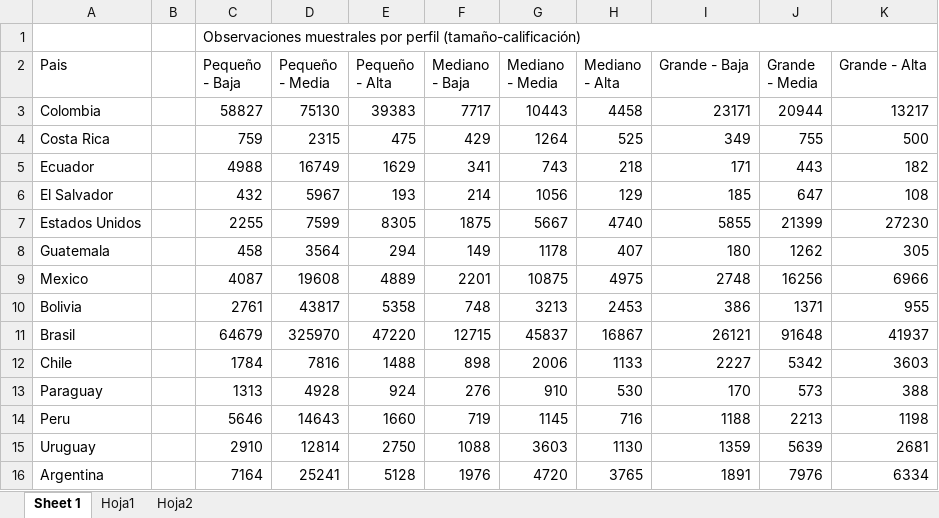
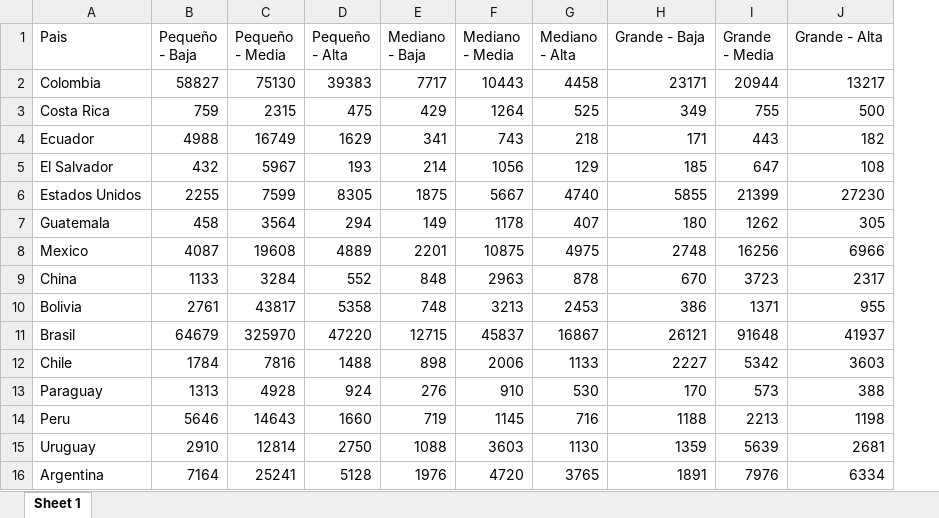
Before and after one commit to Guidowe/precariedad.mundial, an Excel workbook: Resultados/cantidad de casos.xlsx, sheet Sheet 1, drawn as a sheet; values as stored, in another font and other column widths than the file's, no cell formats; removed rows and columns are numbered as before the commit, all else as after; the diff names each change by its address in the sheet, - before the commit and + after, or states it on an @@ line.

```diff
--- a/Resultados/cantidad de casos.xlsx (sheet Sheet 1)
+++ b/Resultados/cantidad de casos.xlsx (sheet Sheet 1)
-sheet tab: Hoja1
-sheet tab: Hoja2
-column B, empty
-row 1:  |  | Observaciones muestrales por perfil (tamaño-calificación)
+row 9: China | 1133 | 3284 | 552 | 848 | 2963 | 878 | 670 | 3723 | 2317
```
Also changed, not shown: cell formats, Fuentes Complementarias/CHIPweights GW modificacion.xlsx, 5 other files.
